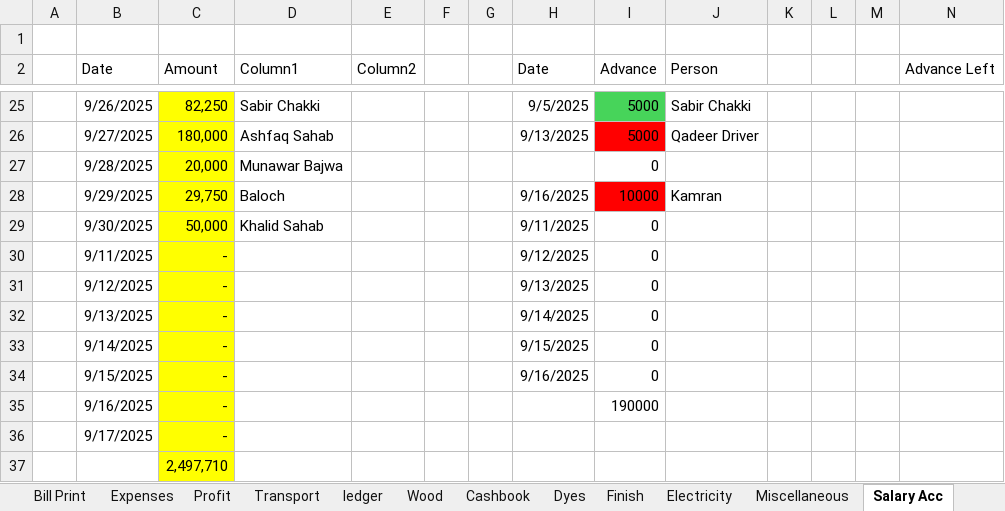
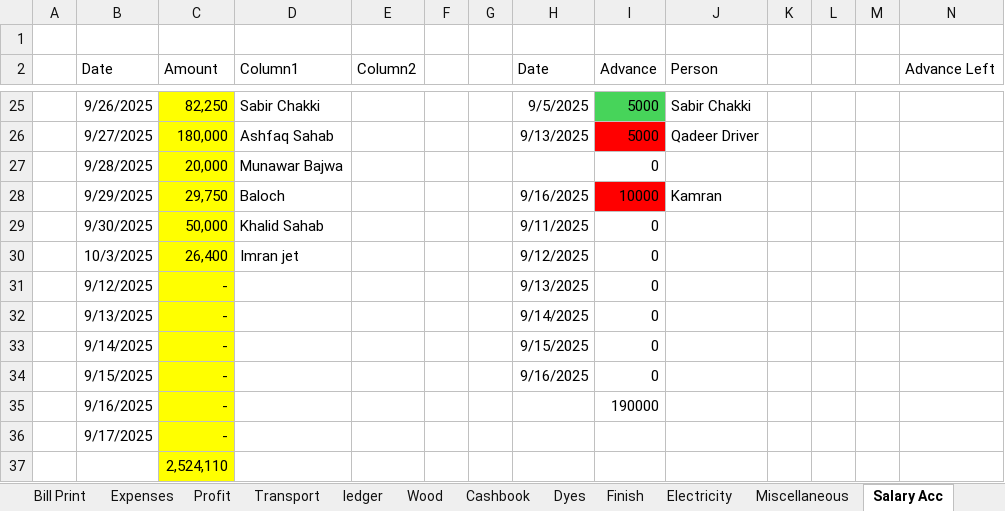
Before and after one commit to omerrazzaq4/Alhamd_dyeing, an Excel workbook: Factory_Khata_August.xlsx, sheet Salary Acc, drawn as a sheet; only a part is shown, gaps mark what is left out; values as stored, in another font and other column widths than the file's, no borders; charts and pictures and table styles not drawn; removed rows and columns are numbered as before the commit, all else as after; rows hold the shown columns only; the diff names each change by its address in the sheet, - before the commit and + after, or states it on an @@ line.

```diff
--- a/Factory_Khata_August.xlsx (sheet Salary Acc)
+++ b/Factory_Khata_August.xlsx (sheet Salary Acc)
-row 30:  | 9/11/2025 | - |  |  |  |  | 9/12/2025 | 0
+row 30:  | 10/3/2025 | 26,400 | Imran jet |  |  |  | 9/12/2025 | 0
-C37 (Amount): 2,497,710
+C37 (Amount): 2,524,110
```
Also changed, not shown: sheet ledger, sheet Cashbook, sheet Profit, sheet Expenses, charts or pictures.
